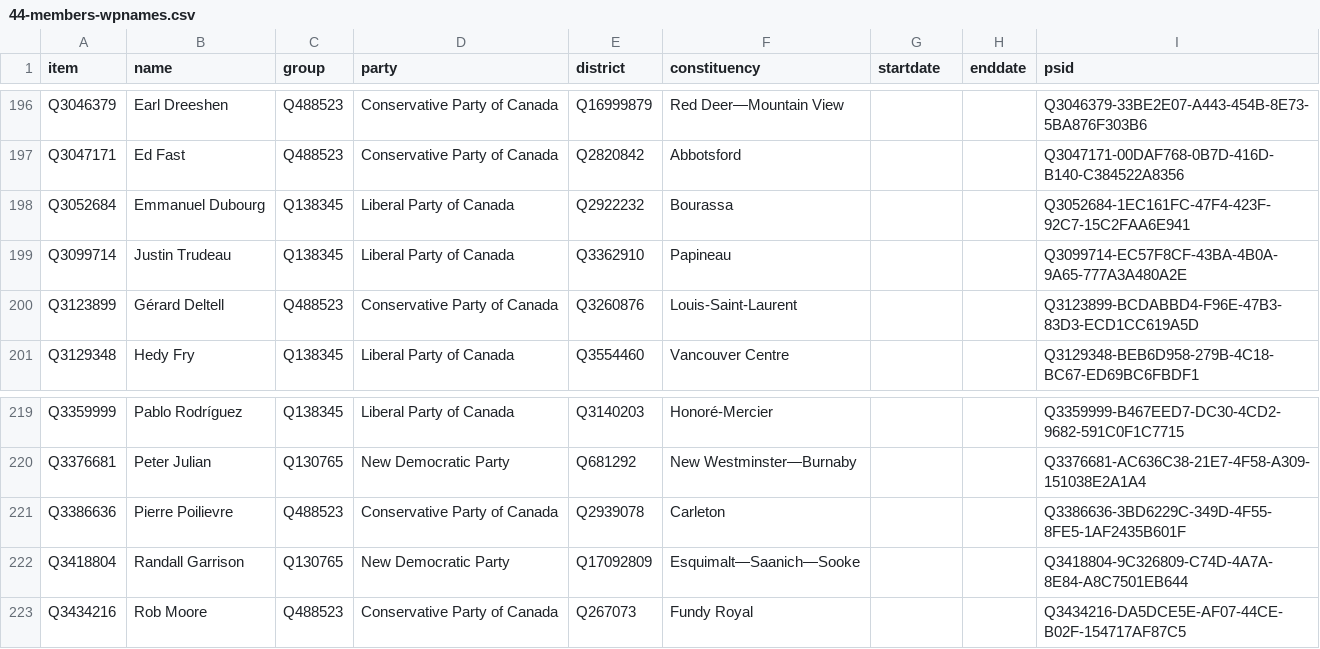
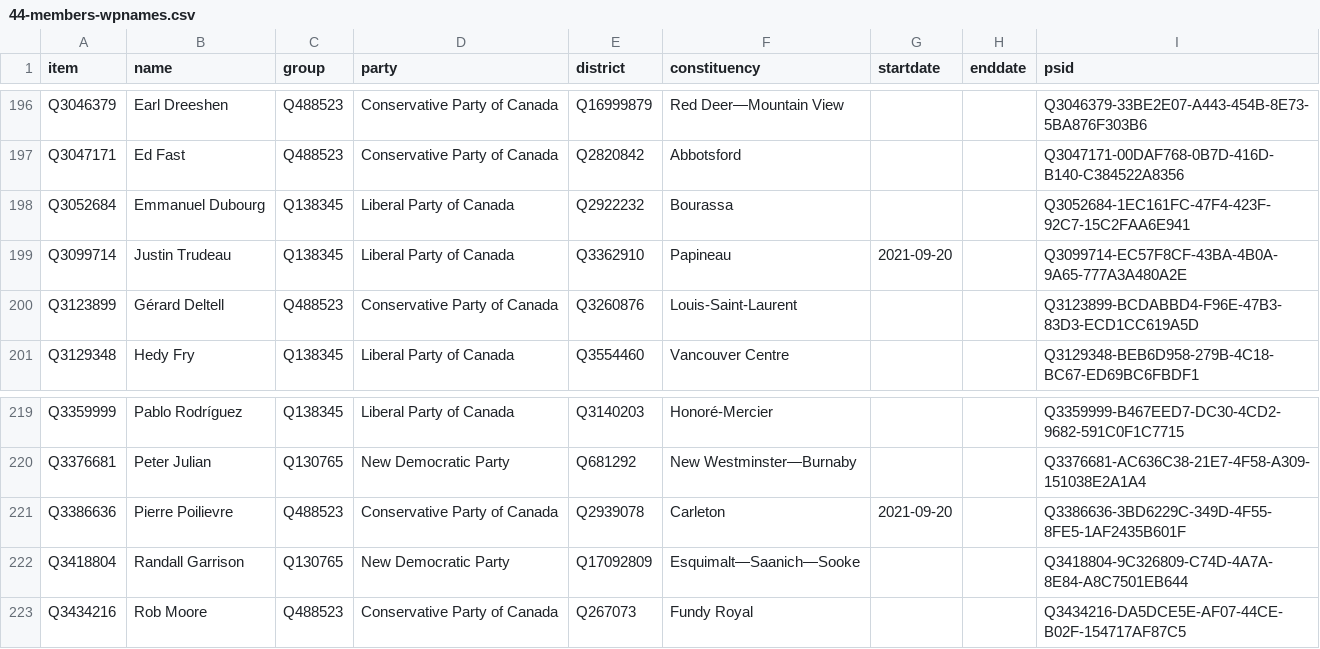
Before and after one commit to every-politician-scrapers/canada-house-of-commons, a CSV file: wikidata/results/44-members-wpnames.csv, drawn as a sheet; only a part is shown, gaps mark what is left out.

```diff
--- a/wikidata/results/44-members-wpnames.csv
+++ b/wikidata/results/44-members-wpnames.csv
@@ -198,3 +198,3 @@ Q3047171,Ed Fast,Q488523,Conservative Party of Canada,Q2820842,Abbotsford,,,Q304
 Q3052684,Emmanuel Dubourg,Q138345,Liberal Party of Canada,Q2922232,Bourassa,,,Q3052684-1EC161FC-47F4-423F-92C7-15C2FAA6E941
-Q3099714,Justin Trudeau,Q138345,Liberal Party of Canada,Q3362910,Papineau,,,Q3099714-EC57F8CF-43BA-4B0A-9A65-777A3A480A2E
+Q3099714,Justin Trudeau,Q138345,Liberal Party of Canada,Q3362910,Papineau,2021-09-20,,Q3099714-EC57F8CF-43BA-4B0A-9A65-777A3A480A2E
 Q3123899,Gérard Deltell,Q488523,Conservative Party of Canada,Q3260876,Louis-Saint-Laurent,,,Q3123899-BCDABBD4-F96E-47B3-83D3-ECD1CC619A5D
@@ -220,3 +220,3 @@ Q3359999,Pablo Rodríguez,Q138345,Liberal Party of Canada,Q3140203,Honoré-Merci
 Q3376681,Peter Julian,Q130765,New Democratic Party,Q681292,New Westminster—Burnaby,,,Q3376681-AC636C38-21E7-4F58-A309-151038E2A1A4
-Q3386636,Pierre Poilievre,Q488523,Conservative Party of Canada,Q2939078,Carleton,,,Q3386636-3BD6229C-349D-4F55-8FE5-1AF2435B601F
+Q3386636,Pierre Poilievre,Q488523,Conservative Party of Canada,Q2939078,Carleton,2021-09-20,,Q3386636-3BD6229C-349D-4F55-8FE5-1AF2435B601F
 Q3418804,Randall Garrison,Q130765,New Democratic Party,Q17092809,Esquimalt—Saanich—Sooke,,,Q3418804-9C326809-C74D-4A7A-8E84-A8C7501EB644
```
Also changed, not shown: wikidata/results/43-members-wpnames.csv.
